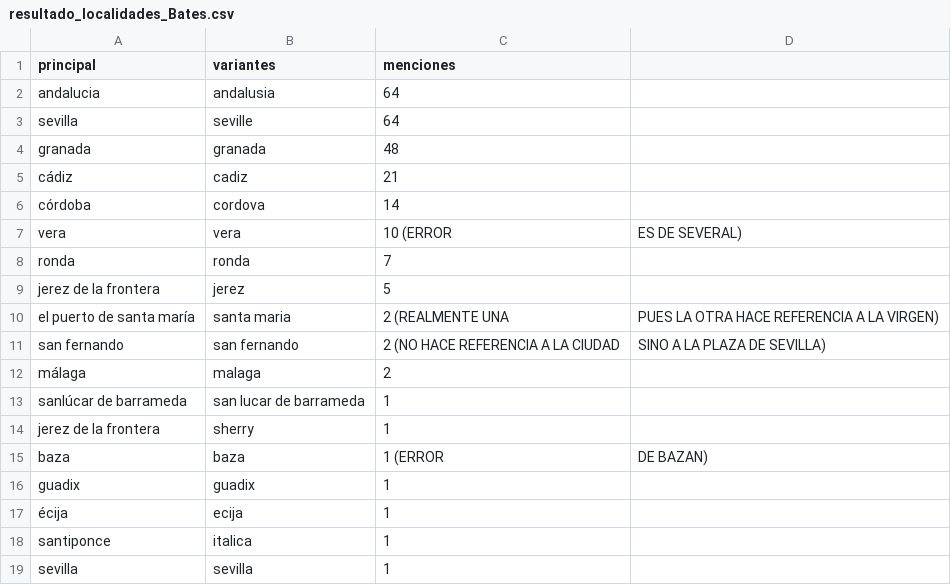
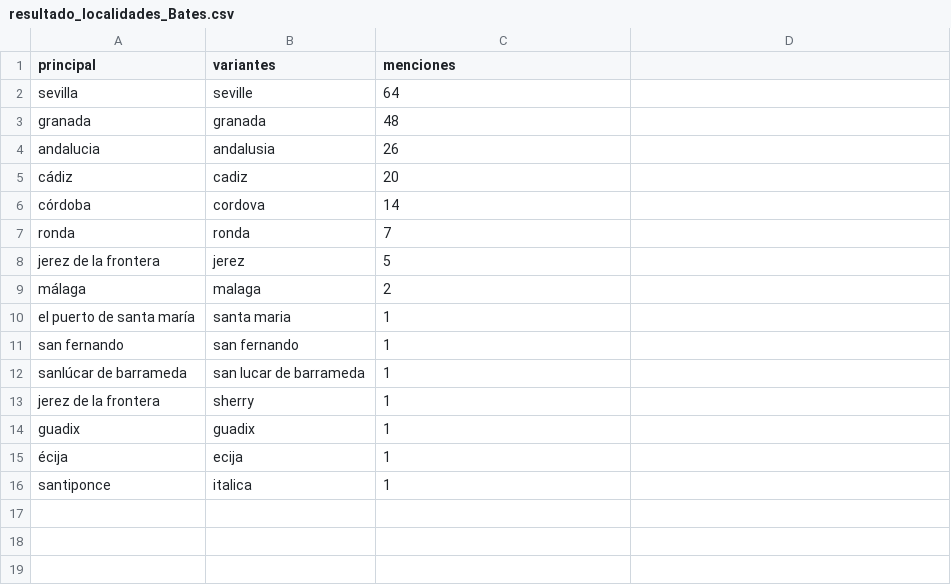
Before and after one commit to antonionavas22-ops/Andalucia_DesdeFuera, a CSV file: resultados/resultado_localidades_Bates.csv, drawn as a sheet.

```diff
--- a/resultados/resultado_localidades_Bates.csv
+++ b/resultados/resultado_localidades_Bates.csv
@@ -1,16 +1,14 @@
 principal,variantes,menciones
-andalucia,andalusia,64
 sevilla,seville,64
 granada,granada,48
-cádiz,cadiz,21
+andalucia,andalusia,26
+cádiz,cadiz,20
 córdoba,cordova,14
-vera,vera,10 (ERROR, ES DE SEVERAL)
 ronda,ronda,7
 jerez de la frontera,jerez,5
-el puerto de santa maría,santa maria,2 (REALMENTE UNA, PUES LA OTRA HACE REFERENCIA A LA VIRGEN)
-san fernando,san fernando,2 (NO HACE REFERENCIA A LA CIUDAD, SINO A LA PLAZA DE SEVILLA)
 málaga,malaga,2
+el puerto de santa maría,santa maria,1
+san fernando,san fernando,1
 sanlúcar de barrameda,san lucar de barrameda,1
 jerez de la frontera,sherry,1
-baza,baza,1 (ERROR, DE BAZAN)
 guadix,guadix,1
@@ -18,2 +16 @@ guadix,guadix,1
 santiponce,italica,1
-sevilla,sevilla,1
```
Also changed, not shown: resultados/resultado_inmaterial_Bates.csv, resultados/resultado_material_Bates.csv.
